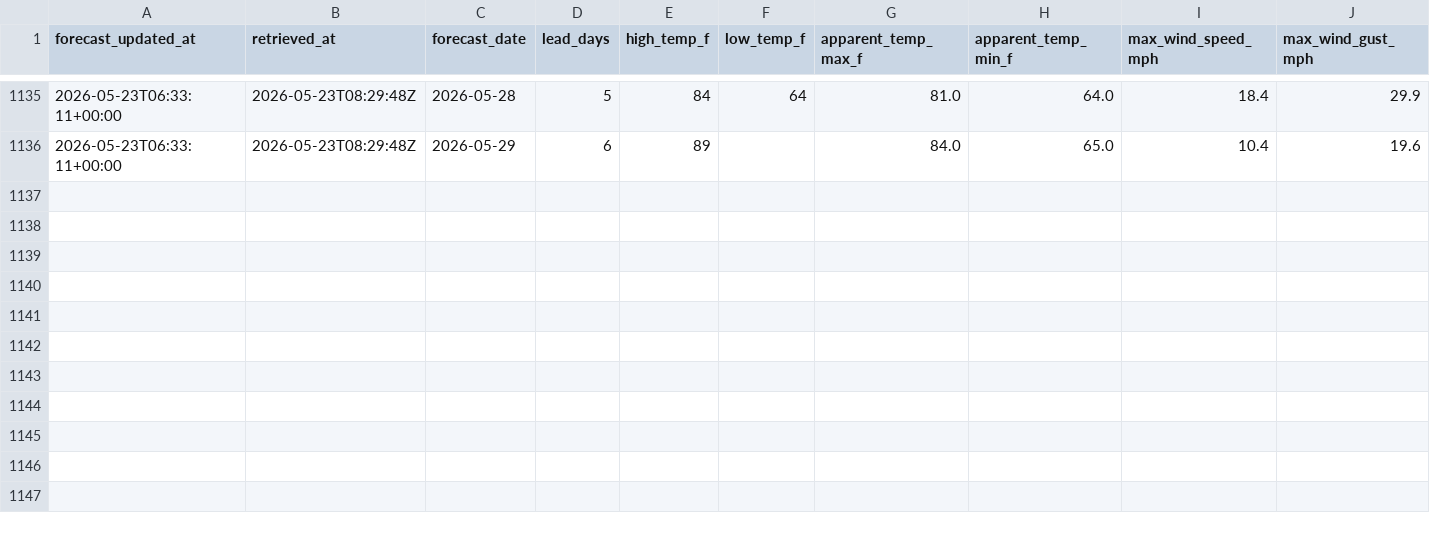
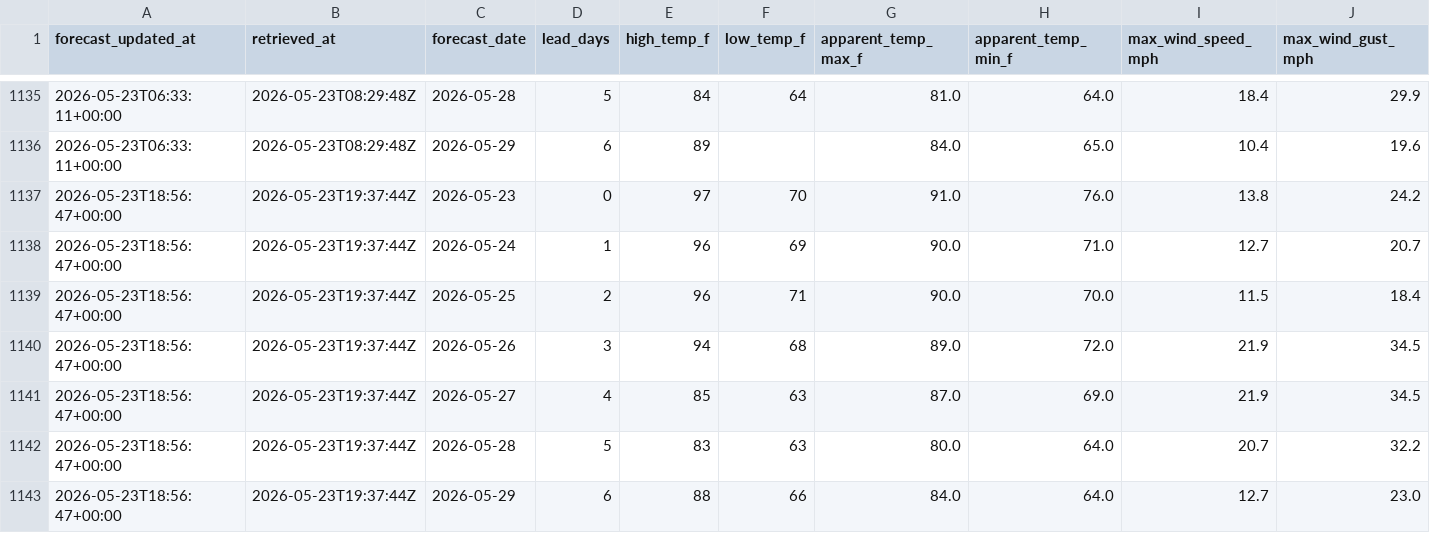
Before and after one commit to jjha911-a11y/nws-forecast-collector, a CSV file: data/forecasts.csv, drawn as a sheet; only a part is shown, gaps mark what is left out; rows hold the shown columns only; the diff names each change by its address in the sheet, - before the commit and + after, or states it on an @@ line.

```diff
--- a/data/forecasts.csv
+++ b/data/forecasts.csv
+row 1137: 2026-05-23T18:56:47+00:00 | 2026-05-23T19:37:44Z | 2026-05-23 | 0 | 97 | 70 | 91.0 | 76.0 | 13.8 | 24.2
+row 1138: 2026-05-23T18:56:47+00:00 | 2026-05-23T19:37:44Z | 2026-05-24 | 1 | 96 | 69 | 90.0 | 71.0 | 12.7 | 20.7
+row 1139: 2026-05-23T18:56:47+00:00 | 2026-05-23T19:37:44Z | 2026-05-25 | 2 | 96 | 71 | 90.0 | 70.0 | 11.5 | 18.4
+row 1140: 2026-05-23T18:56:47+00:00 | 2026-05-23T19:37:44Z | 2026-05-26 | 3 | 94 | 68 | 89.0 | 72.0 | 21.9 | 34.5
+row 1141: 2026-05-23T18:56:47+00:00 | 2026-05-23T19:37:44Z | 2026-05-27 | 4 | 85 | 63 | 87.0 | 69.0 | 21.9 | 34.5
+row 1142: 2026-05-23T18:56:47+00:00 | 2026-05-23T19:37:44Z | 2026-05-28 | 5 | 83 | 63 | 80.0 | 64.0 | 20.7 | 32.2
+row 1143: 2026-05-23T18:56:47+00:00 | 2026-05-23T19:37:44Z | 2026-05-29 | 6 | 88 | 66 | 84.0 | 64.0 | 12.7 | 23.0
```
